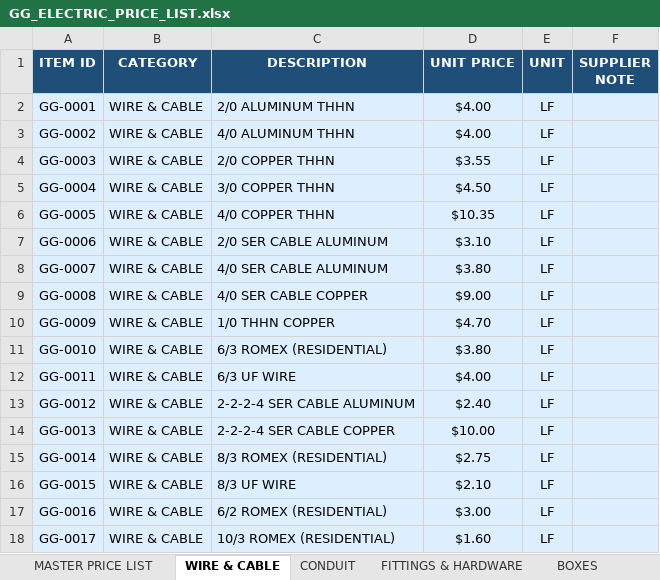
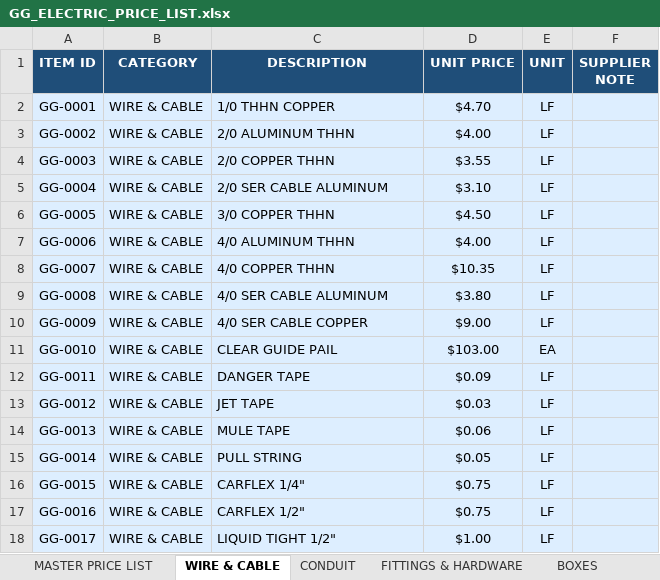
Before and after one commit to Yadawg72/Price-list, an Excel workbook: GG_ELECTRIC_PRICE_LIST.xlsx, sheet WIRE & CABLE, drawn as a sheet; only a part is shown; values as stored, in another font and other column widths than the file's, no borders; the diff covers the shown part only; the diff names each change by its address in the sheet, - before the commit and + after, or states it on an @@ line.

```diff
--- a/GG_ELECTRIC_PRICE_LIST.xlsx (sheet WIRE & CABLE)
+++ b/GG_ELECTRIC_PRICE_LIST.xlsx (sheet WIRE & CABLE)
-C2 (DESCRIPTION): 2/0 ALUMINUM THHN
+C2 (DESCRIPTION): 1/0 THHN COPPER
-D2 (UNIT PRICE): $4.00
+D2 (UNIT PRICE): $4.70
-C3 (DESCRIPTION): 4/0 ALUMINUM THHN
+C3 (DESCRIPTION): 2/0 ALUMINUM THHN
-C5 (DESCRIPTION): 3/0 COPPER THHN
+C5 (DESCRIPTION): 2/0 SER CABLE ALUMINUM
-D5 (UNIT PRICE): $4.50
+D5 (UNIT PRICE): $3.10
-C6 (DESCRIPTION): 4/0 COPPER THHN
+C6 (DESCRIPTION): 3/0 COPPER THHN
-D6 (UNIT PRICE): $10.35
+D6 (UNIT PRICE): $4.50
-C7 (DESCRIPTION): 2/0 SER CABLE ALUMINUM
+C7 (DESCRIPTION): 4/0 ALUMINUM THHN
-D7 (UNIT PRICE): $3.10
+D7 (UNIT PRICE): $4.00
-C8 (DESCRIPTION): 4/0 SER CABLE ALUMINUM
+C8 (DESCRIPTION): 4/0 COPPER THHN
-D8 (UNIT PRICE): $3.80
+D8 (UNIT PRICE): $10.35
-C9 (DESCRIPTION): 4/0 SER CABLE COPPER
+C9 (DESCRIPTION): 4/0 SER CABLE ALUMINUM
-D9 (UNIT PRICE): $9.00
+D9 (UNIT PRICE): $3.80
-C10 (DESCRIPTION): 1/0 THHN COPPER
+C10 (DESCRIPTION): 4/0 SER CABLE COPPER
-D10 (UNIT PRICE): $4.70
+D10 (UNIT PRICE): $9.00
-C11 (DESCRIPTION): 6/3 ROMEX (RESIDENTIAL)
+C11 (DESCRIPTION): CLEAR GUIDE PAIL
-D11 (UNIT PRICE): $3.80
+D11 (UNIT PRICE): $103.00
-E11 (UNIT): LF
+E11 (UNIT): EA
-C12 (DESCRIPTION): 6/3 UF WIRE
+C12 (DESCRIPTION): DANGER TAPE
-D12 (UNIT PRICE): $4.00
+D12 (UNIT PRICE): $0.09
-C13 (DESCRIPTION): 2-2-2-4 SER CABLE ALUMINUM
+C13 (DESCRIPTION): JET TAPE
-D13 (UNIT PRICE): $2.40
+D13 (UNIT PRICE): $0.03
-C14 (DESCRIPTION): 2-2-2-4 SER CABLE COPPER
+C14 (DESCRIPTION): MULE TAPE
-D14 (UNIT PRICE): $10.00
+D14 (UNIT PRICE): $0.06
-C15 (DESCRIPTION): 8/3 ROMEX (RESIDENTIAL)
+C15 (DESCRIPTION): PULL STRING
-D15 (UNIT PRICE): $2.75
+D15 (UNIT PRICE): $0.05
-C16 (DESCRIPTION): 8/3 UF WIRE
+C16 (DESCRIPTION): CARFLEX 1/4"
-D16 (UNIT PRICE): $2.10
+D16 (UNIT PRICE): $0.75
-C17 (DESCRIPTION): 6/2 ROMEX (RESIDENTIAL)
+C17 (DESCRIPTION): CARFLEX 1/2"
-D17 (UNIT PRICE): $3.00
+D17 (UNIT PRICE): $0.75
-C18 (DESCRIPTION): 10/3 ROMEX (RESIDENTIAL)
+C18 (DESCRIPTION): LIQUID TIGHT 1/2"
-D18 (UNIT PRICE): $1.60
+D18 (UNIT PRICE): $1.00
```
Also changed, not shown: 123 edited cells elsewhere in this sheet, sheet MASTER PRICE LIST, sheet FITTINGS & HARDWARE, sheet BOXES, sheet BREAKERS, sheet LIGHTING & FIXTURES, sheet CONDUIT, 5 more sheets.
